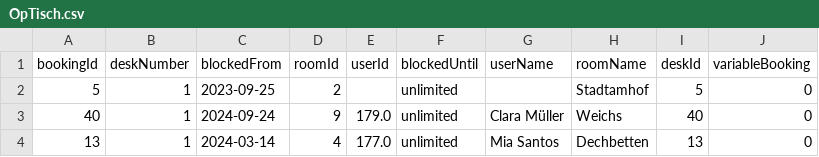
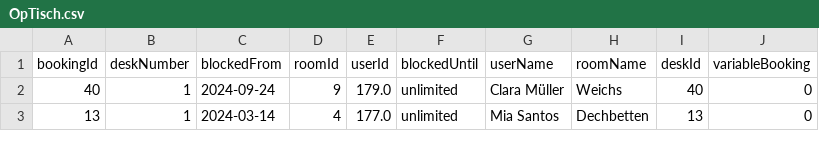
Before and after one commit to ZanderNic/DeskQuery, a CSV file: data/OpTisch.csv, drawn as a sheet; only a part is shown.

Commit message:
added expansion of fixedbookings and changed dataset to class

```diff
--- a/data/OpTisch.csv
+++ b/data/OpTisch.csv
@@ -1,3 +1,2 @@
 bookingId,deskNumber,blockedFrom,roomId,userId,blockedUntil,userName,roomName,deskId,variableBooking
-5,1, 2023-09-25,2,,unlimited,,Stadtamhof,5,0
 40,1, 2024-09-24,9,179.0,unlimited,Clara Müller,Weichs,40,0
```
Also changed, not shown: 1 other file.
